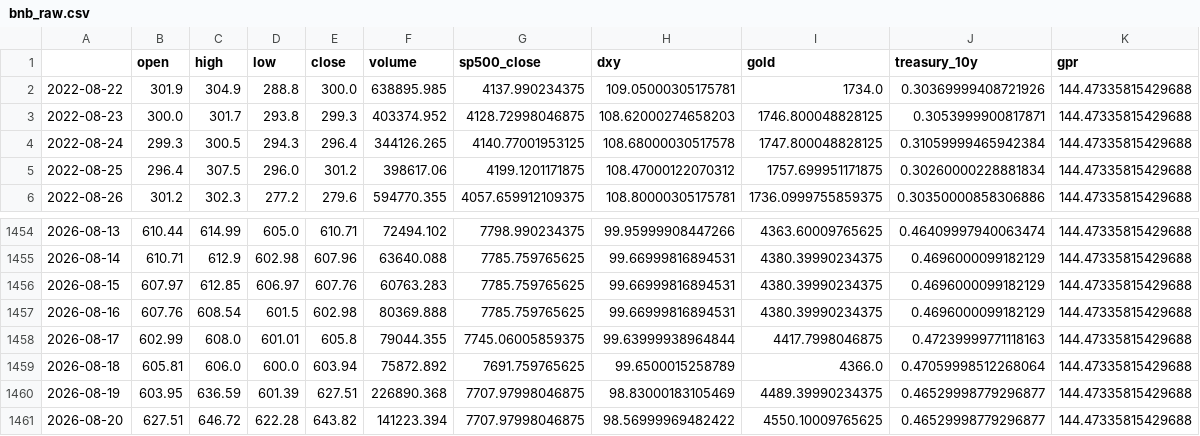
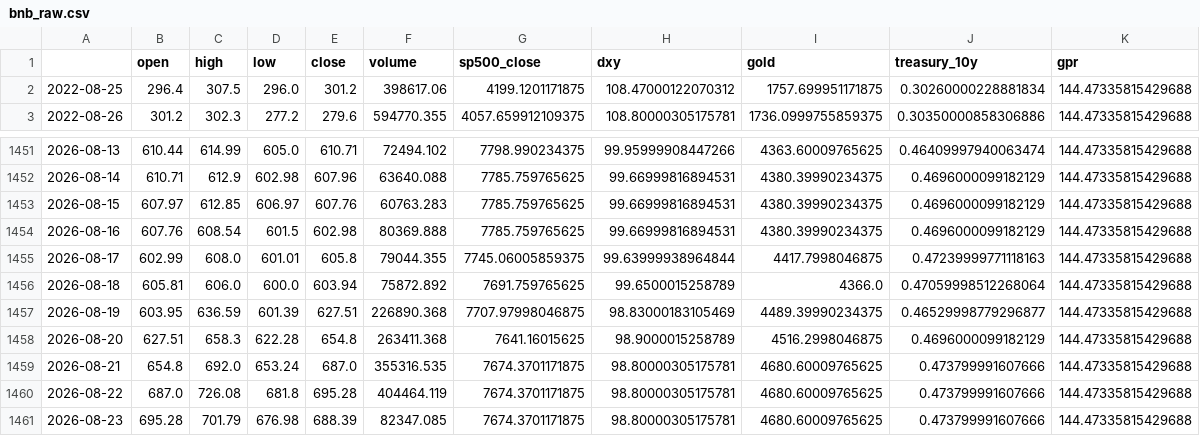
Before and after one commit to galenayaka/dex-liquidity-predictor, a CSV file: crypto-forecast/data/bnb_raw.csv, drawn as a sheet; only a part is shown, gaps mark what is left out.

```diff
--- a/crypto-forecast/data/bnb_raw.csv
+++ b/crypto-forecast/data/bnb_raw.csv
@@ -1,5 +1,2 @@
 ,open,high,low,close,volume,sp500_close,dxy,gold,treasury_10y,gpr
-2022-08-22,301.9,304.9,288.8,300.0,638895.985,4137.990234375,109.05000305175781,1734.0,0.30369999408721926,144.47335815429688
-2022-08-23,300.0,301.7,293.8,299.3,403374.952,4128.72998046875,108.62000274658203,1746.800048828125,0.3053999900817871,144.47335815429688
-2022-08-24,299.3,300.5,294.3,296.4,344126.265,4140.77001953125,108.68000030517578,1747.800048828125,0.31059999465942384,144.47335815429688
 2022-08-25,296.4,307.5,296.0,301.2,398617.06,4199.1201171875,108.47000122070312,1757.699951171875,0.30260000228881834,144.47335815429688
@@ -1460,2 +1457,5 @@
 2026-08-19,603.95,636.59,601.39,627.51,226890.368,7707.97998046875,98.83000183105469,4489.39990234375,0.46529998779296877,144.47335815429688
-2026-08-20,627.51,646.72,622.28,643.82,141223.394,7707.97998046875,98.56999969482422,4550.10009765625,0.46529998779296877,144.47335815429688
+2026-08-20,627.51,658.3,622.28,654.8,263411.368,7641.16015625,98.9000015258789,4516.2998046875,0.4696000099182129,144.47335815429688
+2026-08-21,654.8,692.0,653.24,687.0,355316.535,7674.3701171875,98.80000305175781,4680.60009765625,0.473799991607666,144.47335815429688
+2026-08-22,687.0,726.08,681.8,695.28,404464.119,7674.3701171875,98.80000305175781,4680.60009765625,0.473799991607666,144.47335815429688
+2026-08-23,695.28,701.79,676.98,688.39,82347.085,7674.3701171875,98.80000305175781,4680.60009765625,0.473799991607666,144.47335815429688
```
Also changed, not shown: crypto-forecast/data/btc_raw.csv, crypto-forecast/data/eth_raw.csv, 13 other files.
